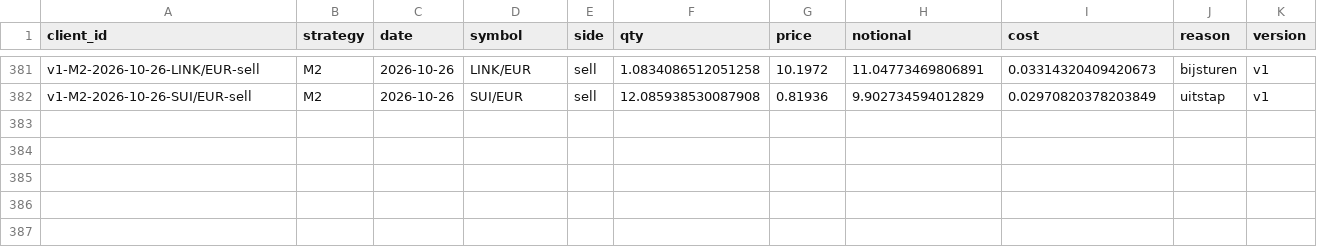
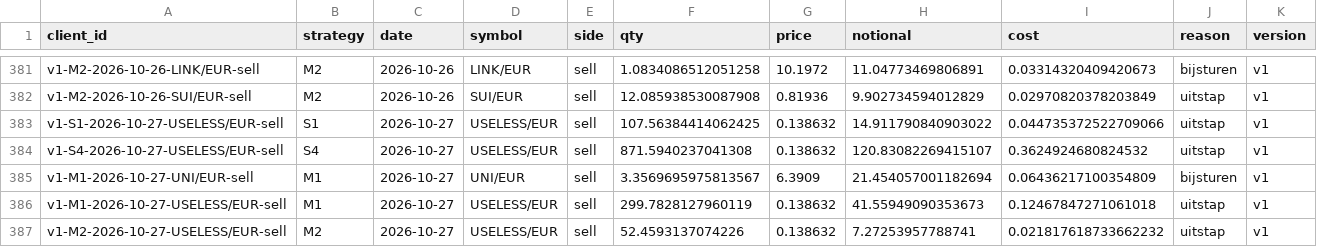
Before and after one commit to mylanreijnen2003-bot/TBotai, a CSV file: state/trades.csv, drawn as a sheet; only a part is shown, gaps mark what is left out.

```diff
--- a/state/trades.csv
+++ b/state/trades.csv
@@ -382 +382,6 @@ v1-M2-2026-10-26-LINK/EUR-sell,M2,2026-10-26,LINK/EUR,sell,1.0834086512051258,10
 v1-M2-2026-10-26-SUI/EUR-sell,M2,2026-10-26,SUI/EUR,sell,12.085938530087908,0.81936,9.902734594012829,0.02970820378203849,uitstap,v1
+v1-S1-2026-10-27-USELESS/EUR-sell,S1,2026-10-27,USELESS/EUR,sell,107.56384414062425,0.138632,14.911790840903022,0.044735372522709066,uitstap,v1
+v1-S4-2026-10-27-USELESS/EUR-sell,S4,2026-10-27,USELESS/EUR,sell,871.5940237041308,0.138632,120.83082269415107,0.3624924680824532,uitstap,v1
+v1-M1-2026-10-27-UNI/EUR-sell,M1,2026-10-27,UNI/EUR,sell,3.3569695975813567,6.3909,21.454057001182694,0.06436217100354809,bijsturen,v1
+v1-M1-2026-10-27-USELESS/EUR-sell,M1,2026-10-27,USELESS/EUR,sell,299.7828127960119,0.138632,41.55949090353673,0.12467847271061018,uitstap,v1
+v1-M2-2026-10-27-USELESS/EUR-sell,M2,2026-10-27,USELESS/EUR,sell,52.4593137074226,0.138632,7.27253957788741,0.021817618733662232,uitstap,v1
```
Also changed, not shown: state/equity.csv, state/observations.csv, 3 other files.
